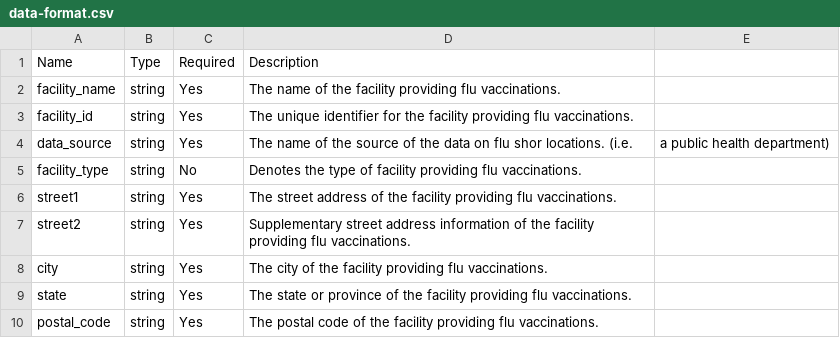
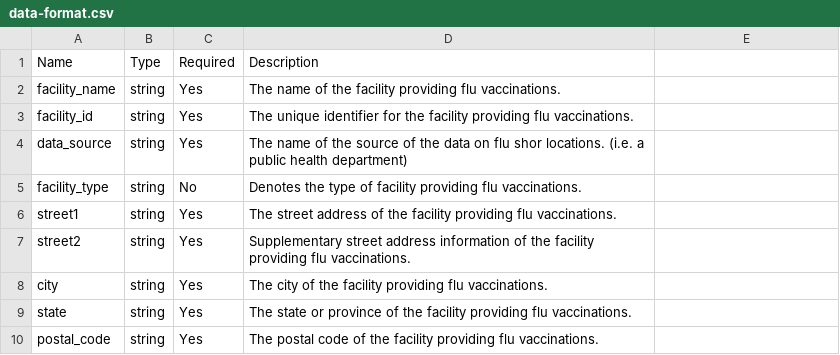
Before and after one commit to CityOfPhiladelphia/flu-shot-spec, a CSV file: data-format.csv, drawn as a sheet; only a part is shown.

Commit message:
Added new data_source field. Change facility_id to string.

```diff
--- a/data-format.csv
+++ b/data-format.csv
@@ -3,3 +3,3 @@ facility_name,string,Yes,The name of the facility providing flu vaccinations.
 facility_id,string,Yes,The unique identifier for the facility providing flu vaccinations.
-data_source, string, Yes,The name of the source of the data on flu shor locations. (i.e., a public health department)
+data_source, string, Yes,The name of the source of the data on flu shor locations. (i.e. a public health department)
 facility_type,string,No,Denotes the type of facility providing flu vaccinations.
```
